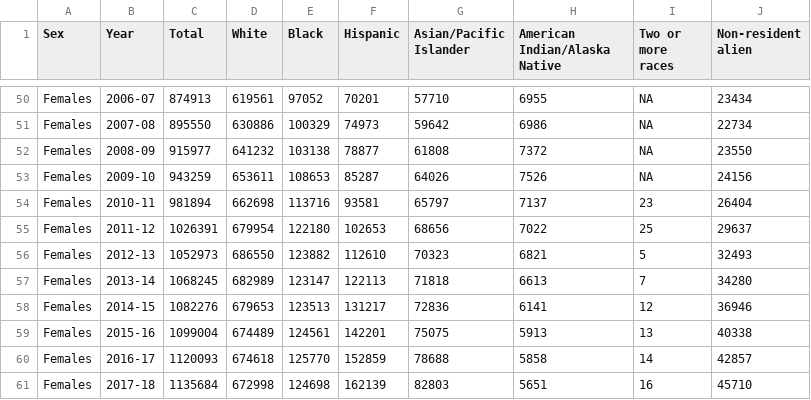
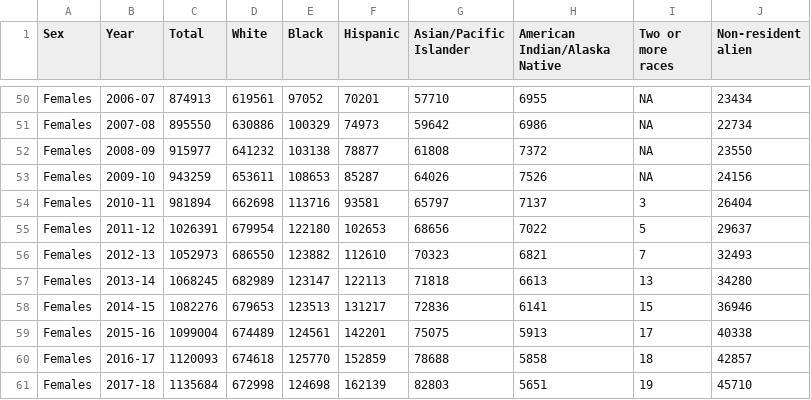
Before and after one commit to ariel-j-w/postsecondary-degrees, a CSV file: data/bachelors.csv, drawn as a sheet; only a part is shown, gaps mark what is left out; the diff covers the shown part only.

```diff
--- a/data/bachelors.csv
+++ b/data/bachelors.csv
@@ -53,9 +53,9 @@ Females,2008-09,915977,641232,103138,78877,61808,7372,NA,23550
 Females,2009-10,943259,653611,108653,85287,64026,7526,NA,24156
-Females,2010-11,981894,662698,113716,93581,65797,7137,23,26404
-Females,2011-12,1026391,679954,122180,102653,68656,7022,25,29637
-Females,2012-13,1052973,686550,123882,112610,70323,6821,5,32493
-Females,2013-14,1068245,682989,123147,122113,71818,6613,7,34280
-Females,2014-15,1082276,679653,123513,131217,72836,6141,12,36946
-Females,2015-16,1099004,674489,124561,142201,75075,5913,13,40338
-Females,2016-17,1120093,674618,125770,152859,78688,5858,14,42857
-Females,2017-18,1135684,672998,124698,162139,82803,5651,16,45710
+Females,2010-11,981894,662698,113716,93581,65797,7137,3,26404
+Females,2011-12,1026391,679954,122180,102653,68656,7022,5,29637
+Females,2012-13,1052973,686550,123882,112610,70323,6821,7,32493
+Females,2013-14,1068245,682989,123147,122113,71818,6613,13,34280
+Females,2014-15,1082276,679653,123513,131217,72836,6141,15,36946
+Females,2015-16,1099004,674489,124561,142201,75075,5913,17,40338
+Females,2016-17,1120093,674618,125770,152859,78688,5858,18,42857
+Females,2017-18,1135684,672998,124698,162139,82803,5651,19,45710
```
Also changed, not shown: 16 edited cells elsewhere in this file, 24 other files.
